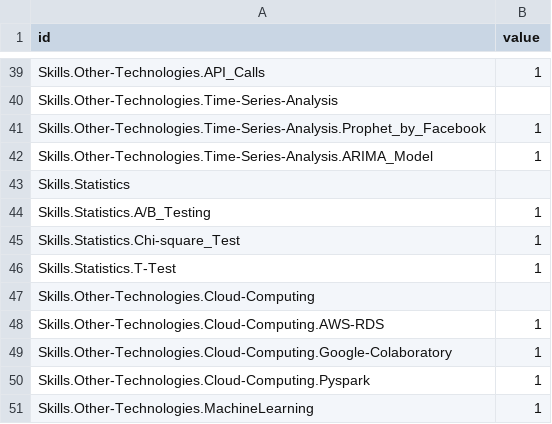
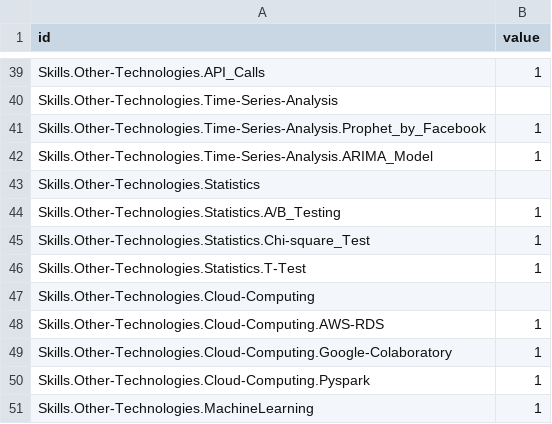
Before and after one commit to akshitap31/Portfolio-website, a CSV file: assets/js/skills.csv, drawn as a sheet; only a part is shown, gaps mark what is left out.

```diff
--- a/assets/js/skills.csv
+++ b/assets/js/skills.csv
@@ -42,6 +42,6 @@ Skills.Other-Technologies.Time-Series-Analysis.Prophet_by_Facebook,1
 Skills.Other-Technologies.Time-Series-Analysis.ARIMA_Model,1
-Skills.Statistics,
-Skills.Statistics.A/B_Testing,1
-Skills.Statistics.Chi-square_Test,1
-Skills.Statistics.T-Test,1
+Skills.Other-Technologies.Statistics,
+Skills.Other-Technologies.Statistics.A/B_Testing,1
+Skills.Other-Technologies.Statistics.Chi-square_Test,1
+Skills.Other-Technologies.Statistics.T-Test,1
 Skills.Other-Technologies.Cloud-Computing,
```
Also changed, not shown: 2 other files.
